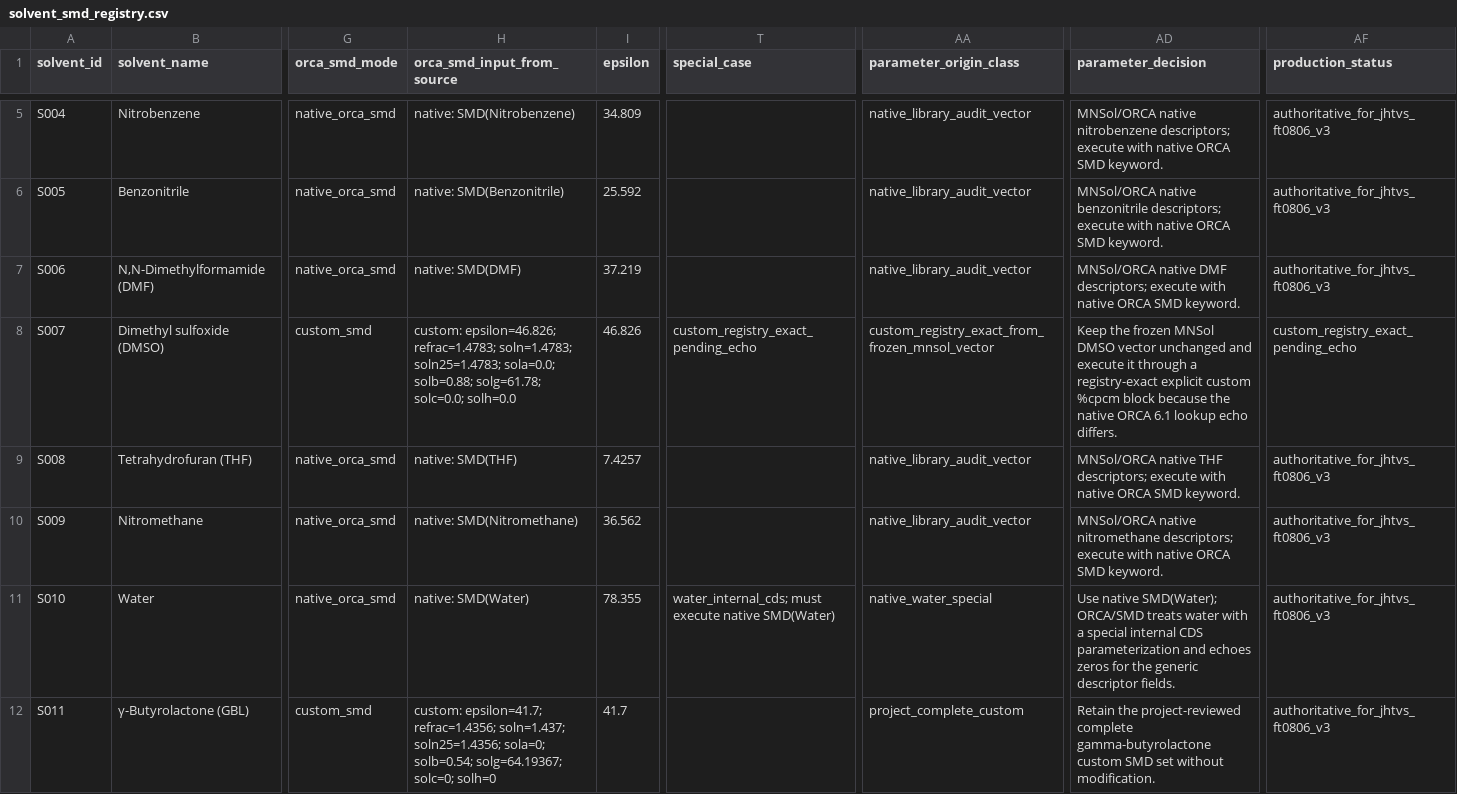
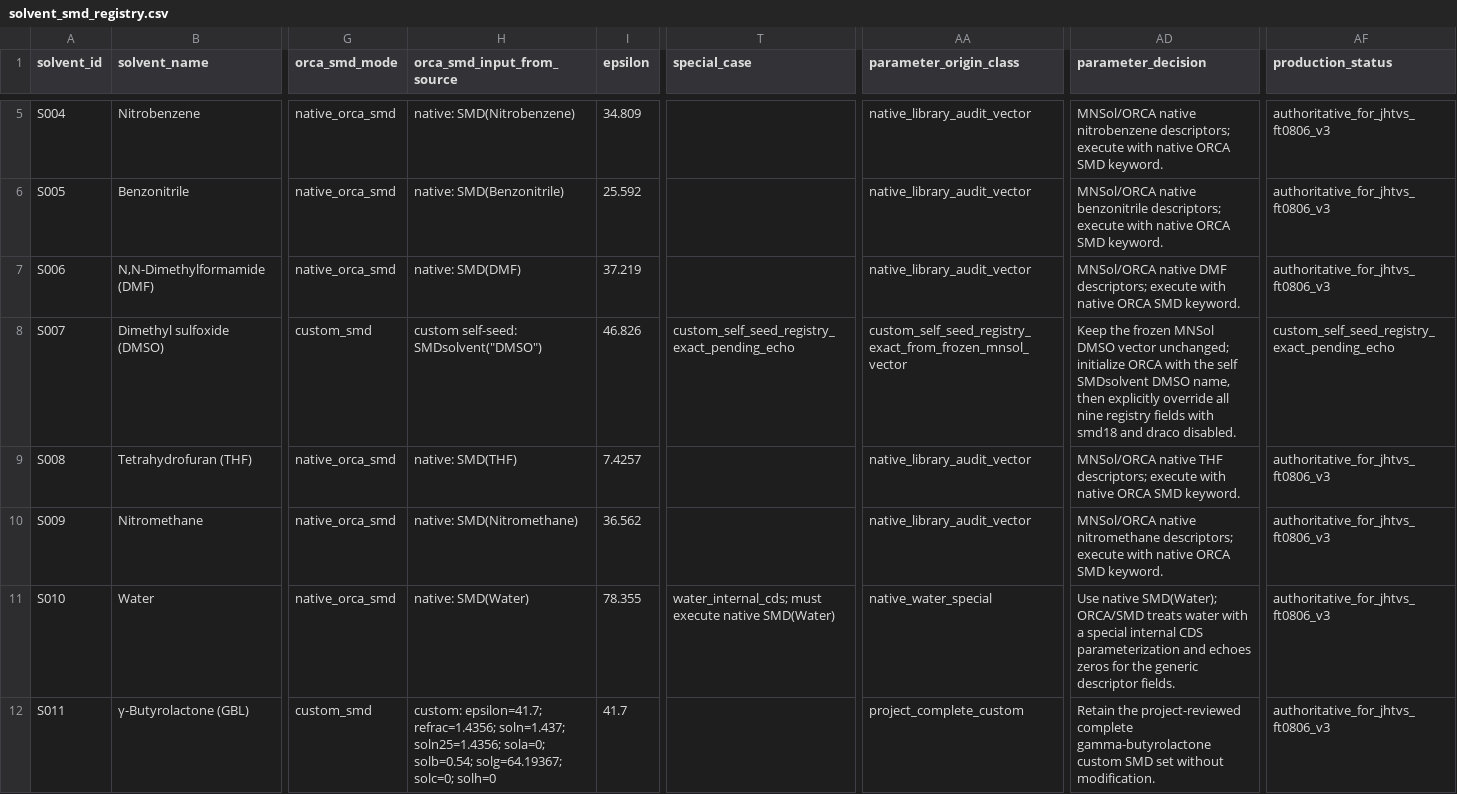
Before and after one commit to Caesiumatic/jhtvs_ft0806, a CSV file: spec/solvent_smd_registry.csv, drawn as a sheet; only a part is shown, gaps mark what is left out; the diff covers the shown part only; the diff names each change by its address in the sheet, - before the commit and + after, or states it on an @@ line.

Commit message:
Use registry-driven self seeds for exact SMD

```diff
--- a/spec/solvent_smd_registry.csv
+++ b/spec/solvent_smd_registry.csv
-H8 (orca_smd_input_from_source): custom: epsilon=46.826; refrac=1.4783; soln=1.4783; soln25=1.4783; sola=0.0; solb=0.88; solg=61.78; solc=0.0; solh=0.0
+H8 (orca_smd_input_from_source): custom self-seed: SMDsolvent("DMSO")
-T8 (special_case): custom_registry_exact_pending_echo
+T8 (special_case): custom_self_seed_registry_exact_pending_echo
-AA8 (parameter_origin_class): custom_registry_exact_from_frozen_mnsol_vector
+AA8 (parameter_origin_class): custom_self_seed_registry_exact_from_frozen_mnsol_vector
-AD8 (parameter_decision): …DMSO vector unchanged and execute it through a registry-exact explicit custom %cpcm block because the native ORCA 6.1 lookup echo differs.
+AD8 (parameter_decision): …DMSO vector unchanged; initialize ORCA with the self SMDsolvent DMSO name, then explicitly override all nine registry fields with smd18 and draco disabled.
-AF8 (production_status): custom_registry_exact_pending_echo
+AF8 (production_status): custom_self_seed_registry_exact_pending_echo
```
Also changed, not shown: 5 edited cells elsewhere in this file, spec/package_manifest.csv, 5 other files.
